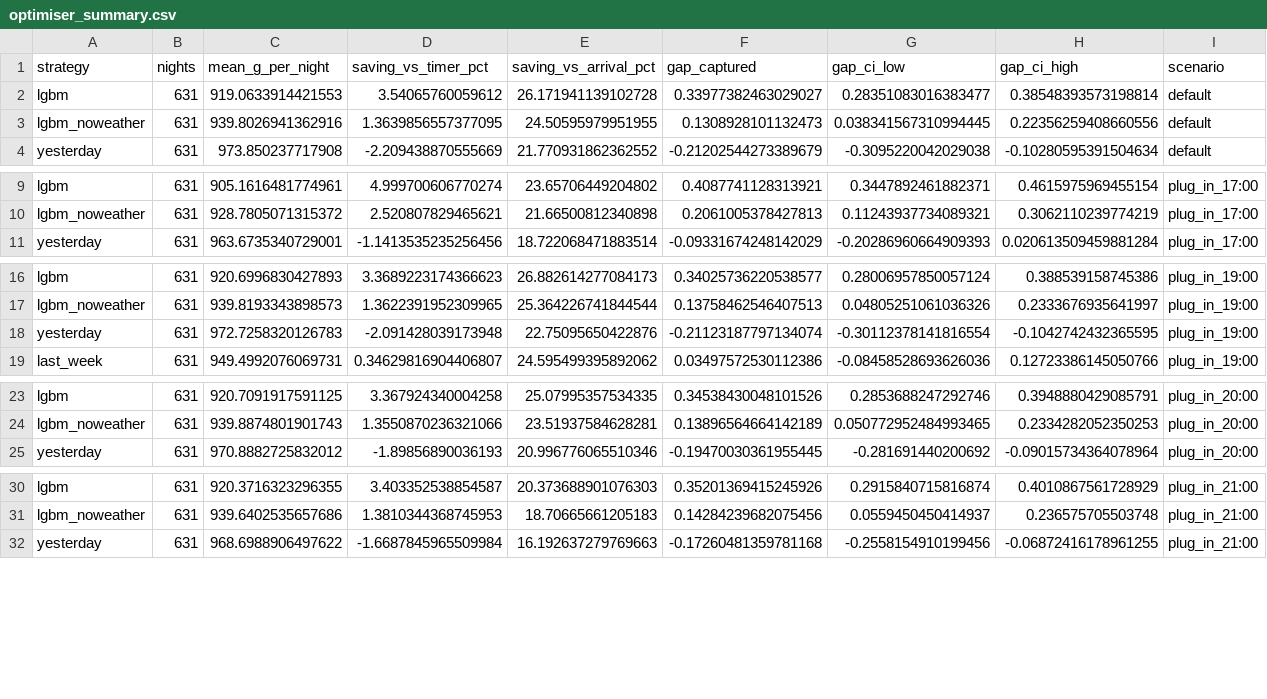
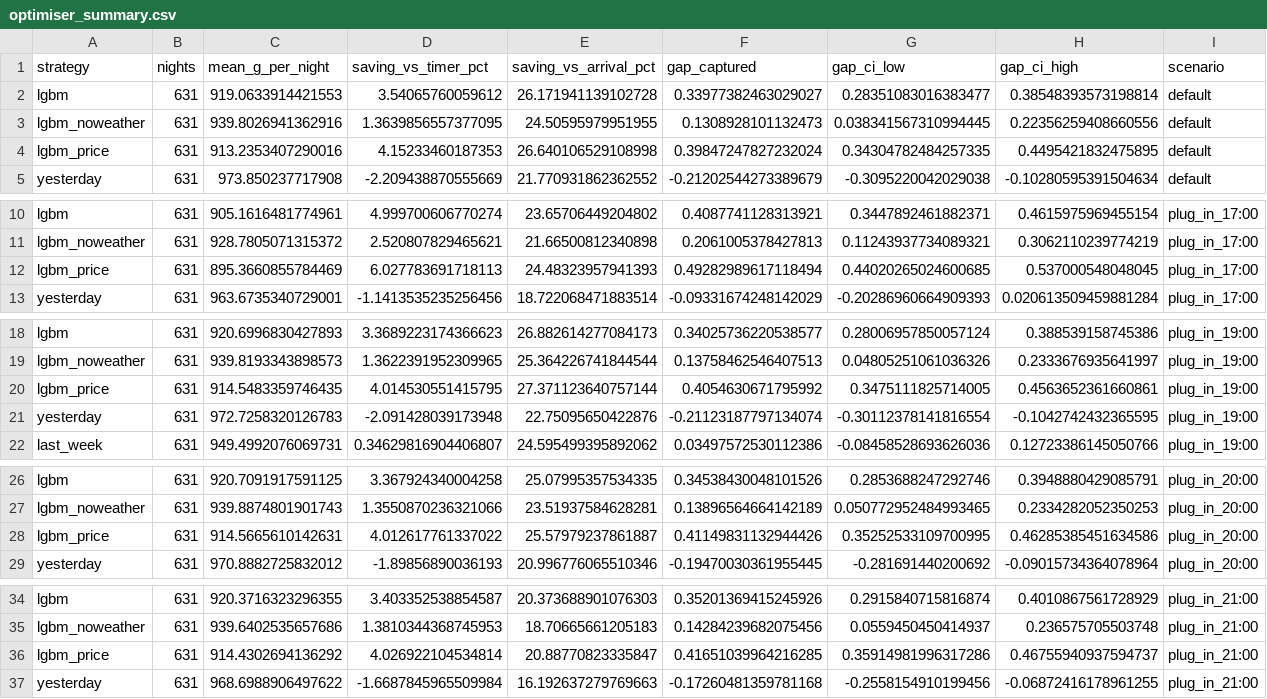
Before and after one commit to amkhan-code/gb-carbon-charge, a CSV file: reports/optimiser_summary.csv, drawn as a sheet; only a part is shown, gaps mark what is left out; the diff covers the shown part only.

```diff
--- a/reports/optimiser_summary.csv
+++ b/reports/optimiser_summary.csv
@@ -3,2 +3,3 @@ lgbm,631,919.0633914421553,3.54065760059612,26.171941139102728,0.339773824630290
 lgbm_noweather,631,939.8026941362916,1.3639856557377095,24.50595979951955,0.1308928101132473,0.038341567310994445,0.22356259408660556,default
+lgbm_price,631,913.2353407290016,4.15233460187353,26.640106529108998,0.39847247827232024,0.34304782484257335,0.4495421832475895,default
 yesterday,631,973.850237717908,-2.209438870555669,21.770931862362552,-0.21202544273389679,-0.3095220042029038,-0.10280595391504634,default
@@ -10,2 +11,3 @@ lgbm,631,905.1616481774961,4.999700606770274,23.65706449204802,0.408774112831392
 lgbm_noweather,631,928.7805071315372,2.520807829465621,21.66500812340898,0.2061005378427813,0.11243937734089321,0.3062110239774219,plug_in_17:00
+lgbm_price,631,895.3660855784469,6.027783691718113,24.48323957941393,0.49282989617118494,0.44020265024600685,0.537000548048045,plug_in_17:00
 yesterday,631,963.6735340729001,-1.1413535235256456,18.722068471883514,-0.09331674248142029,-0.20286960664909393,0.020613509459881284,plug_in_17:00
@@ -17,2 +19,3 @@ lgbm,631,920.6996830427893,3.3689223174366623,26.882614277084173,0.3402573622053
 lgbm_noweather,631,939.8193343898573,1.3622391952309965,25.364226741844544,0.13758462546407513,0.04805251061036326,0.2333676935641997,plug_in_19:00
+lgbm_price,631,914.5483359746435,4.014530551415795,27.371123640757144,0.4054630671795992,0.3475111825714005,0.4563652361660861,plug_in_19:00
 yesterday,631,972.7258320126783,-2.091428039173948,22.75095650422876,-0.21123187797134074,-0.30112378141816554,-0.1042742432365595,plug_in_19:00
@@ -24,2 +27,3 @@ lgbm,631,920.7091917591125,3.367924340004258,25.07995357534335,0.345384300481015
 lgbm_noweather,631,939.8874801901743,1.3550870236321066,23.51937584628281,0.13896564664142189,0.050772952484993465,0.2334282052350253,plug_in_20:00
+lgbm_price,631,914.5665610142631,4.012617761337022,25.57979237861887,0.41149831132944426,0.35252533109700995,0.46285385451634586,plug_in_20:00
 yesterday,631,970.8882725832012,-1.89856890036193,20.996776065510346,-0.19470030361955445,-0.281691440200692,-0.09015734364078964,plug_in_20:00
@@ -31,2 +35,3 @@ lgbm,631,920.3716323296355,3.403352538854587,20.373688901076303,0.35201369415245
 lgbm_noweather,631,939.6402535657686,1.3810344368745953,18.70665661205183,0.14284239682075456,0.0559450450414937,0.236575705503748,plug_in_21:00
+lgbm_price,631,914.4302694136292,4.026922104534814,20.88770823335847,0.41651039964216285,0.35914981996317286,0.46755940937594737,plug_in_21:00
 yesterday,631,968.6988906497622,-1.6687845965509984,16.192637279769663,-0.17260481359781168,-0.2558154910199456,-0.06872416178961255,plug_in_21:00
```
Also changed, not shown: 5 added rows elsewhere in this file, reports/metrics_by_hour.csv, reports/metrics_by_season.csv, 34 other files.
